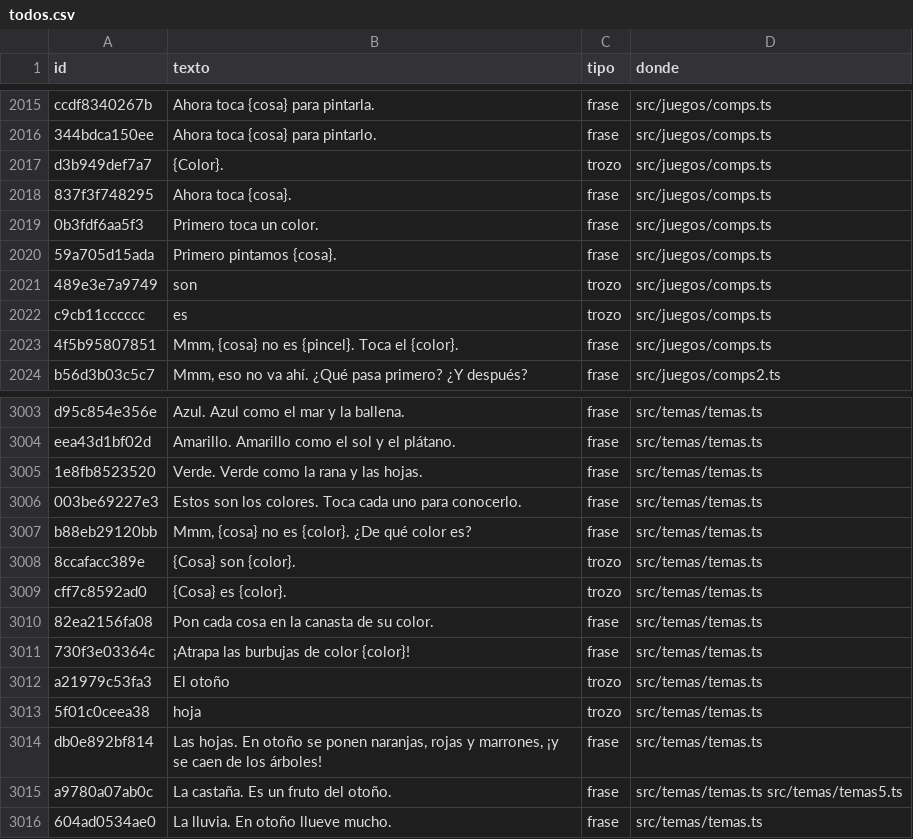
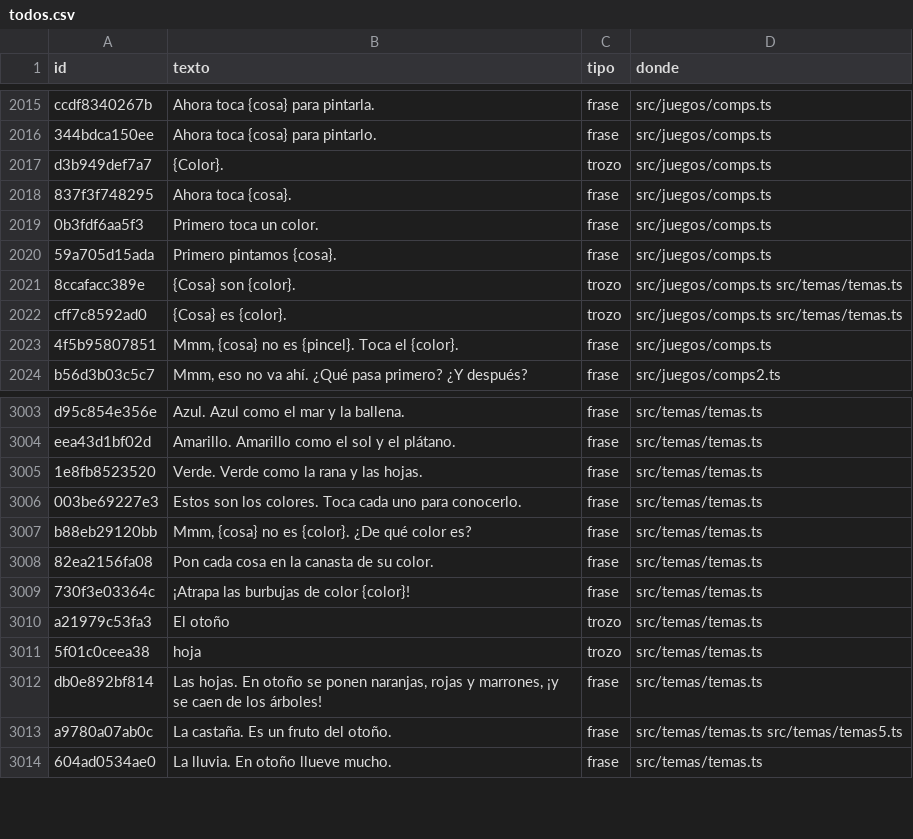
Before and after one commit to fercala/curiolandia-new, a CSV file: dialogos/todos.csv, drawn as a sheet; only a part is shown, gaps mark what is left out; removed rows and columns are numbered as before the commit, all else as after; the diff names each change by its address in the sheet, - before the commit and + after, or states it on an @@ line.

```diff
--- a/dialogos/todos.csv
+++ b/dialogos/todos.csv
-row 2021: 489e3e7a9749 | son | trozo | src/juegos/comps.ts
-row 2022: c9cb11cccccc | es | trozo | src/juegos/comps.ts
+row 2021: 8ccafacc389e | {Cosa} son {color}. | trozo | src/juegos/comps.ts src/temas/temas.ts
+row 2022: cff7c8592ad0 | {Cosa} es {color}. | trozo | src/juegos/comps.ts src/temas/temas.ts
-row 3008: 8ccafacc389e | {Cosa} son {color}. | trozo | src/temas/temas.ts
-row 3009: cff7c8592ad0 | {Cosa} es {color}. | trozo | src/temas/temas.ts
```
Also changed, not shown: 15 other files.
